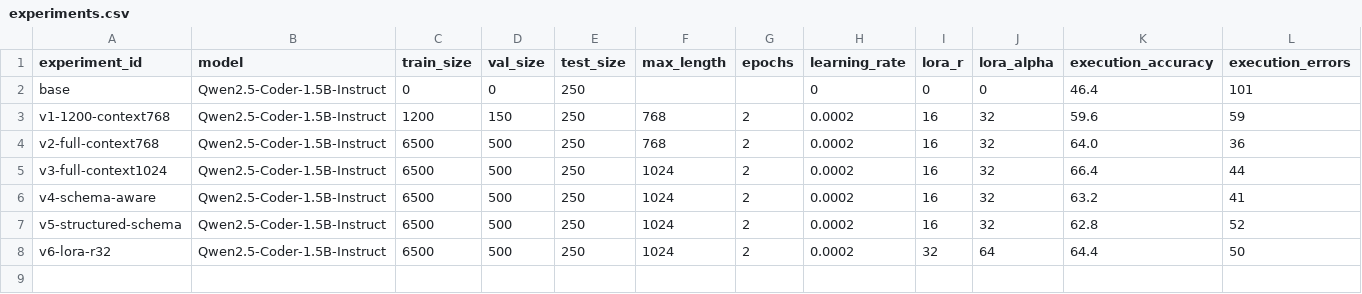
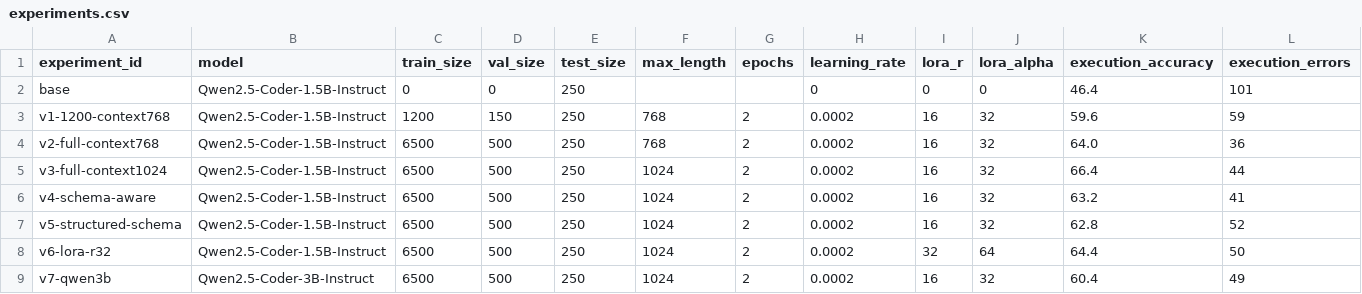
Before and after one commit to RomanSnusoed/text-to-sql-finetuning, a CSV file: results/experiments.csv, drawn as a sheet; only a part is shown; rows hold the shown columns only; the diff names each change by its address in the sheet, - before the commit and + after, or states it on an @@ line.

Commit message:
Complete Qwen 3B v7 experiment

```diff
--- a/results/experiments.csv
+++ b/results/experiments.csv
+row 9: v7-qwen3b | Qwen2.5-Coder-3B-Instruct | 6500 | 500 | 250 | 1024 | 2 | 0.0002 | 16 | 32 | 60.4 | 49
```
Also changed, not shown: 8 other files.
